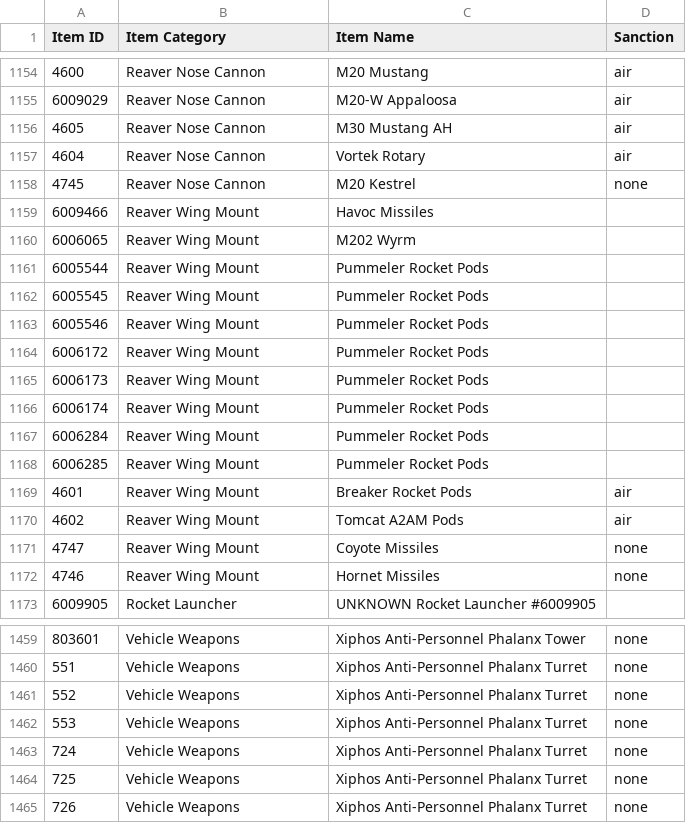
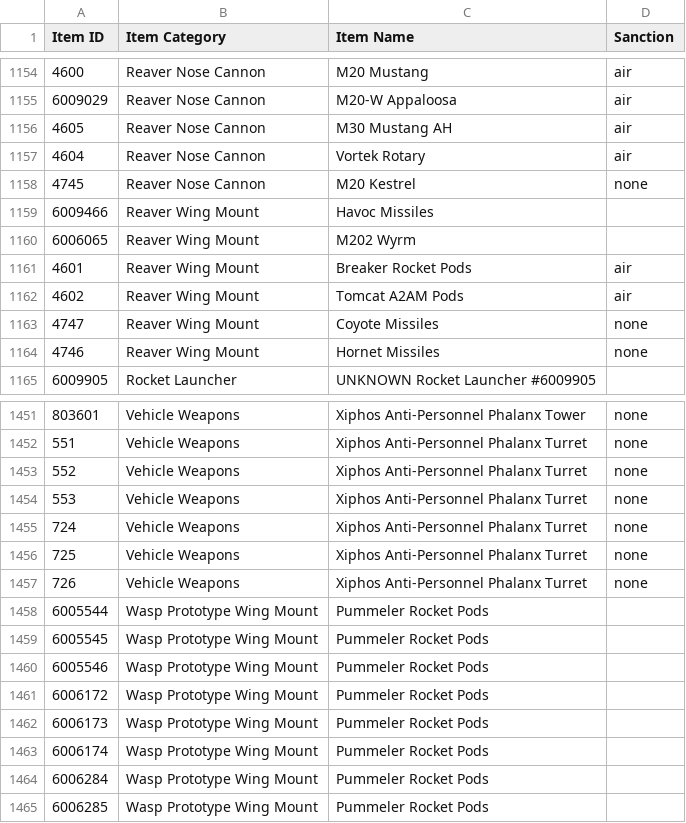
Before and after one commit to cooltrain7/Planetside-2-API-Tracker, a CSV file: Weapons/community-review/sanction-list.csv, drawn as a sheet; only a part is shown, gaps mark what is left out.

Commit message:
Pummeler Rocket Pods to Wasp category
Signed-off-by: Fred Kilbourn <fred@fredk.com>

```diff
--- a/Weapons/community-review/sanction-list.csv
+++ b/Weapons/community-review/sanction-list.csv
@@ -1160,10 +1160,2 @@
 6006065,Reaver Wing Mount,M202 Wyrm,
-6005544,Reaver Wing Mount,Pummeler Rocket Pods,
-6005545,Reaver Wing Mount,Pummeler Rocket Pods,
-6005546,Reaver Wing Mount,Pummeler Rocket Pods,
-6006172,Reaver Wing Mount,Pummeler Rocket Pods,
-6006173,Reaver Wing Mount,Pummeler Rocket Pods,
-6006174,Reaver Wing Mount,Pummeler Rocket Pods,
-6006284,Reaver Wing Mount,Pummeler Rocket Pods,
-6006285,Reaver Wing Mount,Pummeler Rocket Pods,
 4601,Reaver Wing Mount,Breaker Rocket Pods,air
@@ -1465 +1457,9 @@
 726,Vehicle Weapons,Xiphos Anti-Personnel Phalanx Turret,none
+6005544,Wasp Prototype Wing Mount,Pummeler Rocket Pods,
+6005545,Wasp Prototype Wing Mount,Pummeler Rocket Pods,
+6005546,Wasp Prototype Wing Mount,Pummeler Rocket Pods,
+6006172,Wasp Prototype Wing Mount,Pummeler Rocket Pods,
+6006173,Wasp Prototype Wing Mount,Pummeler Rocket Pods,
+6006174,Wasp Prototype Wing Mount,Pummeler Rocket Pods,
+6006284,Wasp Prototype Wing Mount,Pummeler Rocket Pods,
+6006285,Wasp Prototype Wing Mount,Pummeler Rocket Pods,
```
